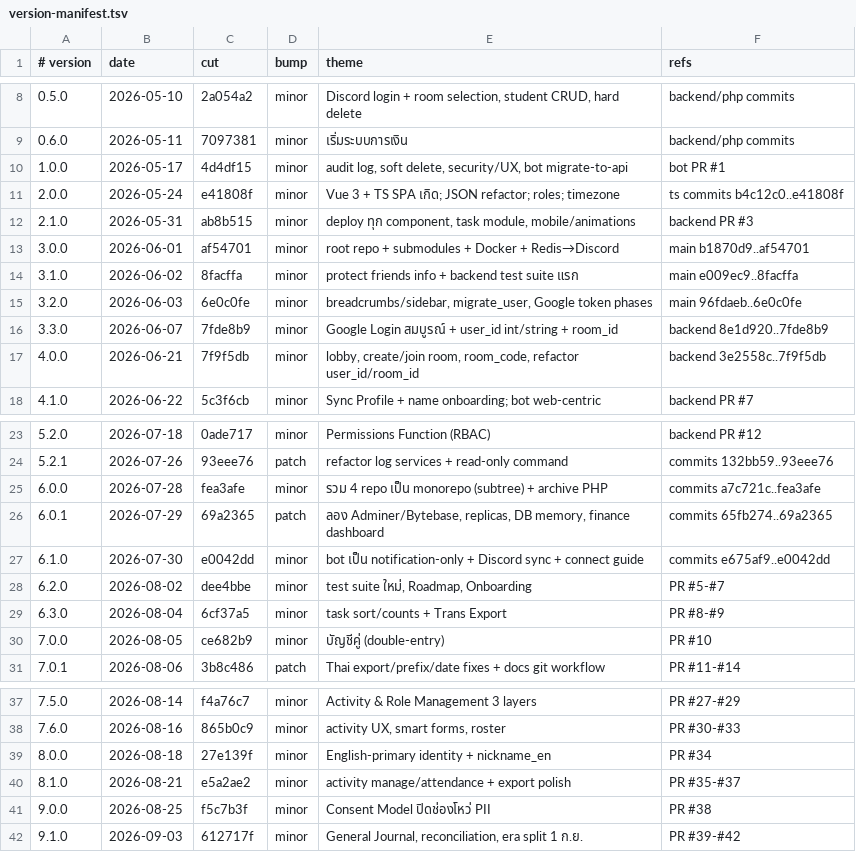
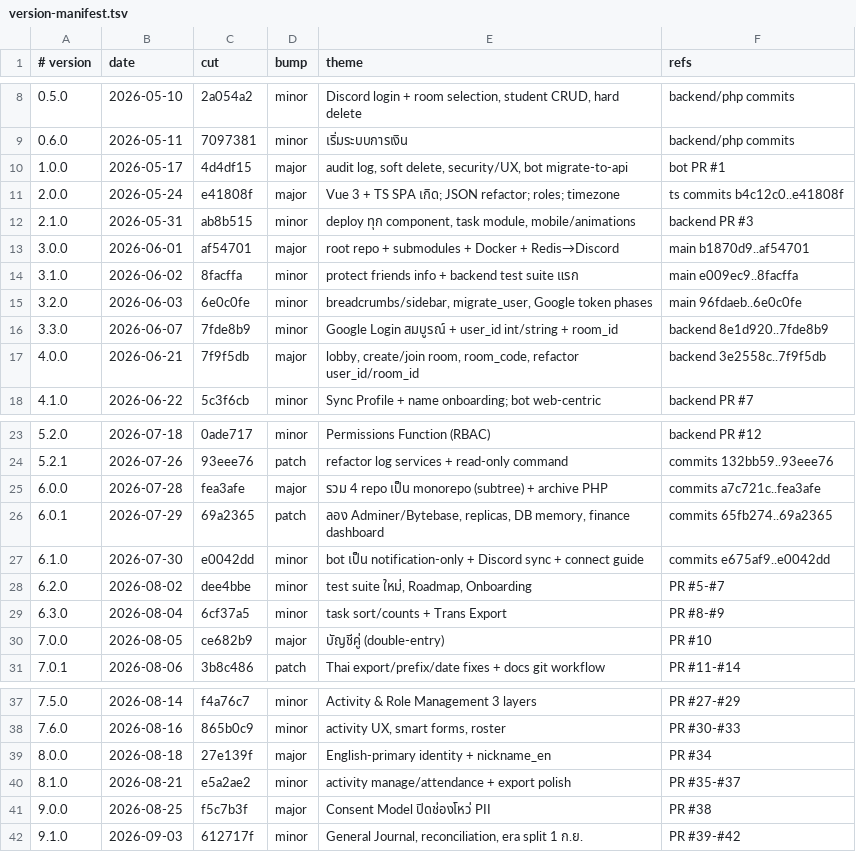
Before and after one commit to singto1597/classroom-management, a TSV file: scripts/version-manifest.tsv, drawn as a sheet; only a part is shown, gaps mark what is left out.

Commit message:
chore(version): mark major bumps ใน manifest ตามกฎสถาปัตยกรรม

```diff
--- a/scripts/version-manifest.tsv
+++ b/scripts/version-manifest.tsv
@@ -9,6 +9,6 @@
 0.6.0	2026-05-11	7097381	minor	เริ่มระบบการเงิน	backend/php commits
-1.0.0	2026-05-17	4d4df15	minor	audit log, soft delete, security/UX, bot migrate-to-api	bot PR #1
-2.0.0	2026-05-24	e41808f	minor	Vue 3 + TS SPA เกิด; JSON refactor; roles; timezone	ts commits b4c12c0..e41808f
+1.0.0	2026-05-17	4d4df15	major	audit log, soft delete, security/UX, bot migrate-to-api	bot PR #1
+2.0.0	2026-05-24	e41808f	major	Vue 3 + TS SPA เกิด; JSON refactor; roles; timezone	ts commits b4c12c0..e41808f
 2.1.0	2026-05-31	ab8b515	minor	deploy ทุก component, task module, mobile/animations	backend PR #3
-3.0.0	2026-06-01	af54701	minor	root repo + submodules + Docker + Redis→Discord	main b1870d9..af54701
+3.0.0	2026-06-01	af54701	major	root repo + submodules + Docker + Redis→Discord	main b1870d9..af54701
 3.1.0	2026-06-02	8facffa	minor	protect friends info + backend test suite แรก	main e009ec9..8facffa
@@ -16,3 +16,3 @@
 3.3.0	2026-06-07	7fde8b9	minor	Google Login สมบูรณ์ + user_id int/string + room_id	backend 8e1d920..7fde8b9
-4.0.0	2026-06-21	7f9f5db	minor	lobby, create/join room, room_code, refactor user_id/room_id	backend 3e2558c..7f9f5db
+4.0.0	2026-06-21	7f9f5db	major	lobby, create/join room, room_code, refactor user_id/room_id	backend 3e2558c..7f9f5db
 4.1.0	2026-06-22	5c3f6cb	minor	Sync Profile + name onboarding; bot web-centric	backend PR #7
@@ -24,3 +24,3 @@
 5.2.1	2026-07-26	93eee76	patch	refactor log services + read-only command	commits 132bb59..93eee76
-6.0.0	2026-07-28	fea3afe	minor	รวม 4 repo เป็น monorepo (subtree) + archive PHP	commits a7c721c..fea3afe
+6.0.0	2026-07-28	fea3afe	major	รวม 4 repo เป็น monorepo (subtree) + archive PHP	commits a7c721c..fea3afe
 6.0.1	2026-07-29	69a2365	patch	ลอง Adminer/Bytebase, replicas, DB memory, finance dashboard	commits 65fb274..69a2365
@@ -29,3 +29,3 @@
 6.3.0	2026-08-04	6cf37a5	minor	task sort/counts + Trans Export	PR #8-#9
-7.0.0	2026-08-05	ce682b9	minor	บัญชีคู่ (double-entry)	PR #10
+7.0.0	2026-08-05	ce682b9	major	บัญชีคู่ (double-entry)	PR #10
 7.0.1	2026-08-06	3b8c486	patch	Thai export/prefix/date fixes + docs git workflow	PR #11-#14
@@ -38,5 +38,5 @@
 7.6.0	2026-08-16	865b0c9	minor	activity UX, smart forms, roster	PR #30-#33
-8.0.0	2026-08-18	27e139f	minor	English-primary identity + nickname_en	PR #34
+8.0.0	2026-08-18	27e139f	major	English-primary identity + nickname_en	PR #34
 8.1.0	2026-08-21	e5a2ae2	minor	activity manage/attendance + export polish	PR #35-#37
-9.0.0	2026-08-25	f5c7b3f	minor	Consent Model ปิดช่องโหว่ PII	PR #38
+9.0.0	2026-08-25	f5c7b3f	major	Consent Model ปิดช่องโหว่ PII	PR #38
 9.1.0	2026-09-03	612717f	minor	General Journal, reconciliation, era split 1 ก.ย.	PR #39-#42
```
